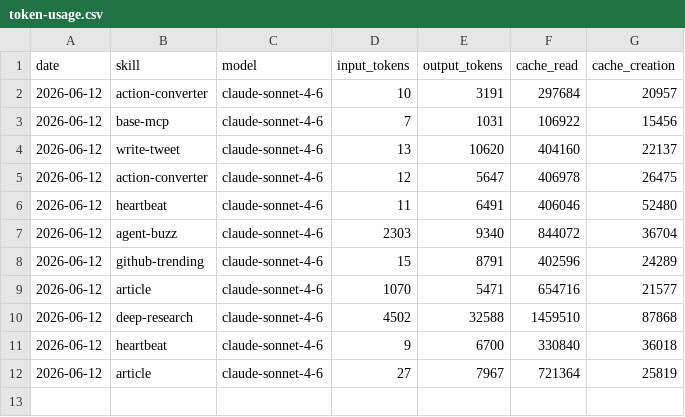
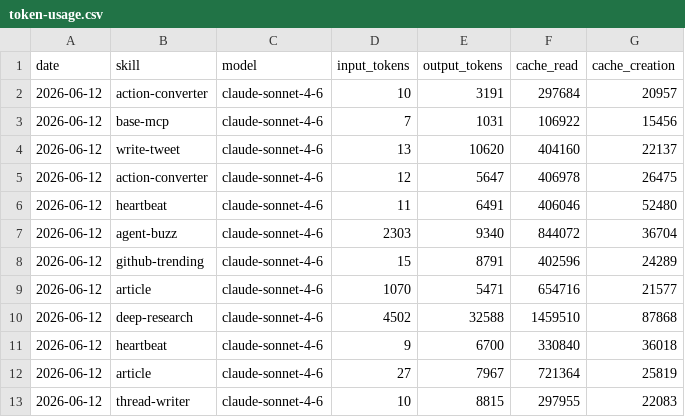
Before and after one commit to aeoncity-hub/my-aeon, a CSV file: memory/token-usage.csv, drawn as a sheet; the diff names each change by its address in the sheet, - before the commit and + after, or states it on an @@ line.

Commit message:
chore(thread-writer): auto-commit 2026-06-12

```diff
--- a/memory/token-usage.csv
+++ b/memory/token-usage.csv
+row 13: 2026-06-12 | thread-writer | claude-sonnet-4-6 | 10 | 8815 | 297955 | 22083
```
Also changed, not shown: 5 other files.
